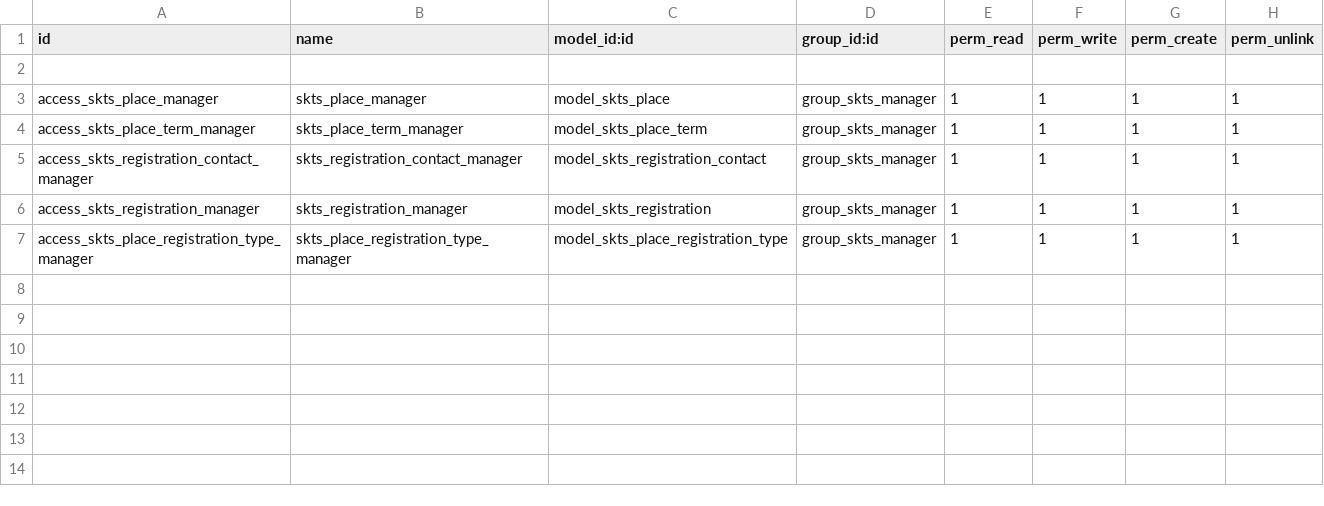
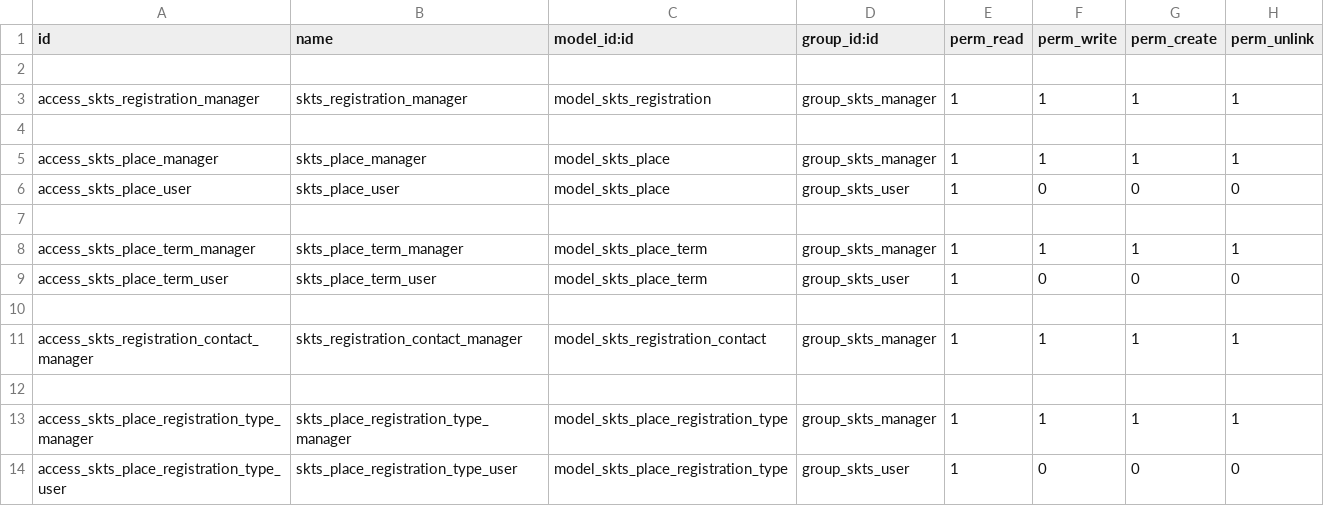
Before and after one commit to oguzhandikici/skts, a CSV file: security/ir.model.access.csv, drawn as a sheet.

```diff
--- a/security/ir.model.access.csv
+++ b/security/ir.model.access.csv
@@ -2,6 +2,13 @@ id,name,model_id:id,group_id:id,perm_read,perm_write,perm_create,perm_unlink
 
+access_skts_registration_manager,skts_registration_manager,model_skts_registration,group_skts_manager,1,1,1,1
+
 access_skts_place_manager,skts_place_manager,model_skts_place,group_skts_manager,1,1,1,1
+access_skts_place_user,skts_place_user,model_skts_place,group_skts_user,1,0,0,0
+
 access_skts_place_term_manager,skts_place_term_manager,model_skts_place_term,group_skts_manager,1,1,1,1
+access_skts_place_term_user,skts_place_term_user,model_skts_place_term,group_skts_user,1,0,0,0
+
 access_skts_registration_contact_manager,skts_registration_contact_manager,model_skts_registration_contact,group_skts_manager,1,1,1,1
-access_skts_registration_manager,skts_registration_manager,model_skts_registration,group_skts_manager,1,1,1,1
+
 access_skts_place_registration_type_manager,skts_place_registration_type_manager,model_skts_place_registration_type,group_skts_manager,1,1,1,1
+access_skts_place_registration_type_user,skts_place_registration_type_user,model_skts_place_registration_type,group_skts_user,1,0,0,0
```
Also changed, not shown: 7 other files.
